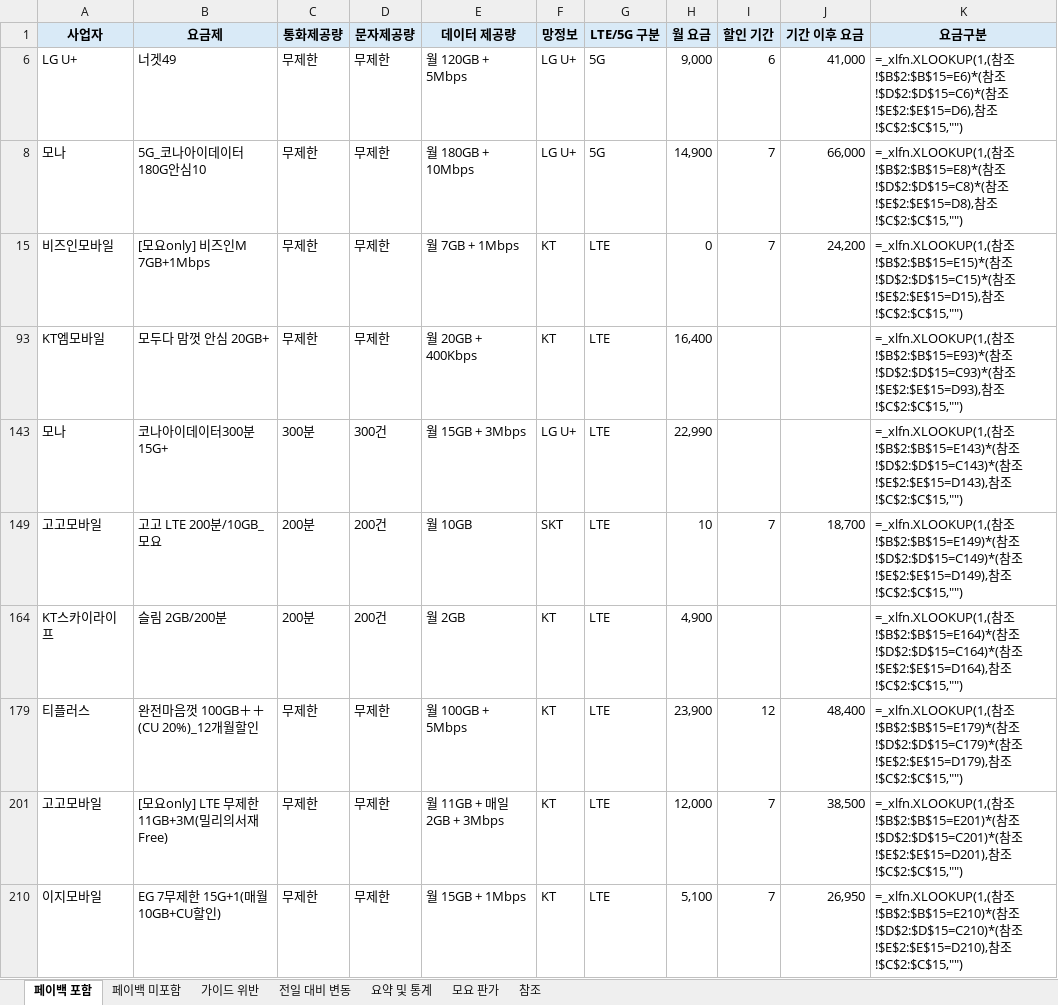
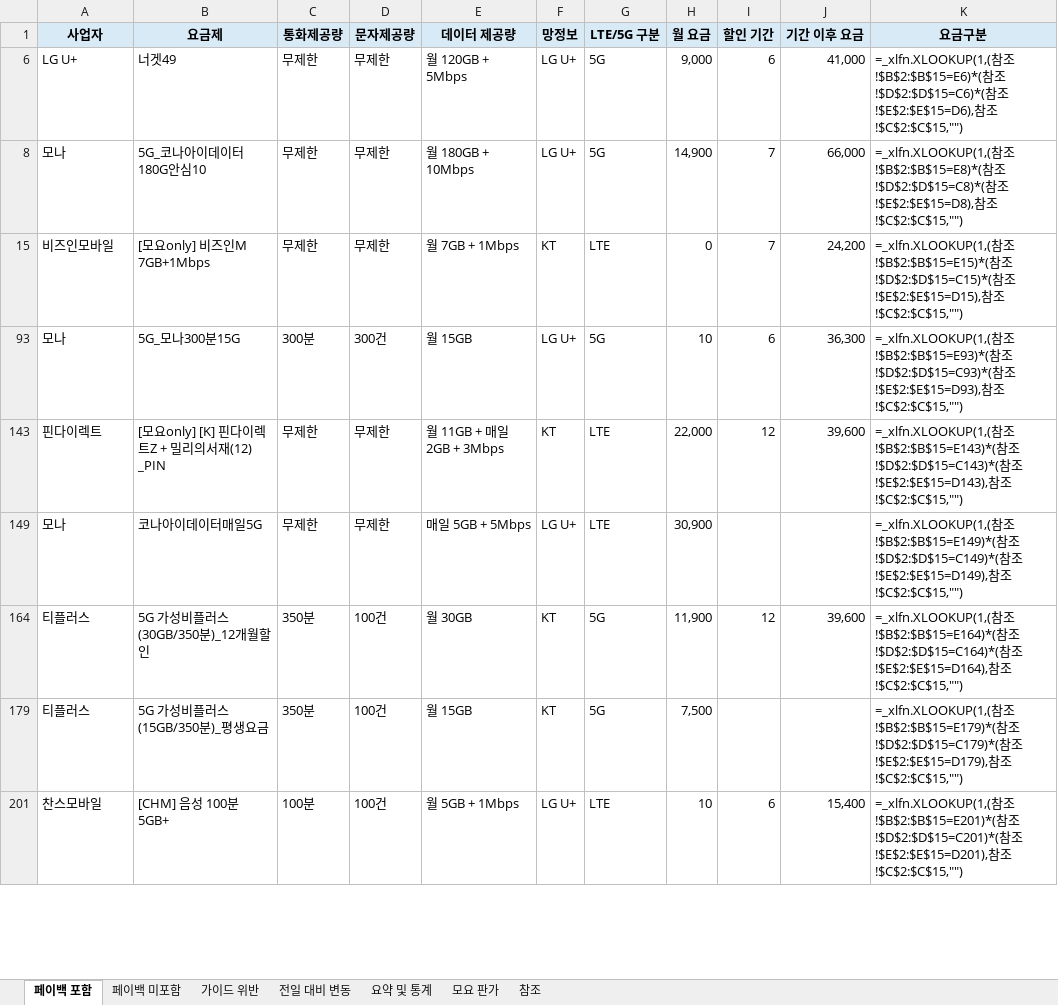
Before and after one commit to kjch444-sketchs/moyoplan-crawler, an Excel workbook: moyoplan_parsed_plans.xlsx, sheet 페이백 포함, drawn as a sheet; only a part is shown; values as stored, in another font and other column widths than the file's, no borders; formulas without a stored value are shown as written; removed rows and columns are numbered as before the commit, all else as after; the diff covers the shown part only; the diff names each change by its address in the sheet, - before the commit and + after, or states it on an @@ line.

```diff
--- a/moyoplan_parsed_plans.xlsx (sheet 페이백 포함)
+++ b/moyoplan_parsed_plans.xlsx (sheet 페이백 포함)
-row 93: KT엠모바일 | 모두다 맘껏 안심 20GB+ | 무제한 | 무제한 | 월 20GB + 400Kbps | KT | LTE | 16,400 |  |  | =_xlfn.XLOOKUP(1,(참조!$B$2:$B$15=E93)*(참조!$D$2:$D$15=C93)*(참조!$E$2:$E$15=D93),참조!$C$2:$C$15,"")
-row 143: 모나 | 코나아이데이터300분15G+ | 300분 | 300건 | 월 15GB + 3Mbps | LG U+ | LTE | 22,990 |  |  | =_xlfn.XLOOKUP(1,(참조!$B$2:$B$15=E143)*(참조!$D$2:$D$15=C143)*(참조!$E$2:$E$15=D143),참조!$C$2:$C$15,"")
-row 149: 고고모바일 | 고고 LTE 200분/10GB_모요 | 200분 | 200건 | 월 10GB | SKT | LTE | 10 | 7 | 18,700 | =_xlfn.XLOOKUP(1,(참조!$B$2:$B$15=E149)*(참조!$D$2:$D$15=C149)*(참조!$E$2:$E$15=D149),참조!$C$2:$C$15,"")
-row 164: KT스카이라이프 | 슬림 2GB/200분 | 200분 | 200건 | 월 2GB | KT | LTE | 4,900 |  |  | =_xlfn.XLOOKUP(1,(참조!$B$2:$B$15=E164)*(참조!$D$2:$D$15=C164)*(참조!$E$2:$E$15=D164),참조!$C$2:$C$15,"")
+row 93: 모나 | 5G_모나300분15G | 300분 | 300건 | 월 15GB | LG U+ | 5G | 10 | 6 | 36,300 | =_xlfn.XLOOKUP(1,(참조!$B$2:$B$15=E93)*(참조!$D$2:$D$15=C93)*(참조!$E$2:$E$15=D93),참조!$C$2:$C$15,"")
-A143 (사업자): 티플러스
+A143 (사업자): 핀다이렉트
-B143 (요금제): 완전마음껏 100GB＋＋(CU 20%)_12개월할인
+B143 (요금제): [모요only] [K] 핀다이렉트Z + 밀리의서재(12) _PIN
-E143 (데이터 제공량): 월 100GB + 5Mbps
+E143 (데이터 제공량): 월 11GB + 매일 2GB + 3Mbps
-H143 (월 요금): 23,900
+H143 (월 요금): 22,000
-J143 (기간 이후 요금): 48,400
+J143 (기간 이후 요금): 39,600
-K143 (요금구분): …참조!$B$2:$B$15=E179)*(참조!$D$2:$D$15=C179)*(참조!$E$2:$E$15=D179),참조…
+K143 (요금구분): …참조!$B$2:$B$15=E143)*(참조!$D$2:$D$15=C143)*(참조!$E$2:$E$15=D143),참조…
-row 201: 고고모바일 | [모요only] LTE 무제한 11GB+3M(밀리의서재 Free) | 무제한 | 무제한 | 월 11GB + 매일 2GB + 3Mbps | KT | LTE | 12,000 | 7 | 38,500 | =_xlfn.XLOOKUP(1,(참조!$B$2:$B$15=E201)*(참조!$D$2:$D$15=C201)*(참조!$E$2:$E$15=D201),참조!$C$2:$C$15,"")
-row 210: 이지모바일 | EG 7무제한 15G+1(매월10GB+CU할인) | 무제한 | 무제한 | 월 15GB + 1Mbps | KT | LTE | 5,100 | 7 | 26,950 | =_xlfn.XLOOKUP(1,(참조!$B$2:$B$15=E210)*(참조!$D$2:$D$15=C210)*(참조!$E$2:$E$15=D210),참조!$C$2:$C$15,"")
+row 149: 모나 | 코나아이데이터매일5G | 무제한 | 무제한 | 매일 5GB + 5Mbps | LG U+ | LTE | 30,900 |  |  | =_xlfn.XLOOKUP(1,(참조!$B$2:$B$15=E149)*(참조!$D$2:$D$15=C149)*(참조!$E$2:$E$15=D149),참조!$C$2:$C$15,"")
+row 164: 티플러스 | 5G 가성비플러스(30GB/350분)_12개월할인 | 350분 | 100건 | 월 30GB | KT | 5G | 11,900 | 12 | 39,600 | =_xlfn.XLOOKUP(1,(참조!$B$2:$B$15=E164)*(참조!$D$2:$D$15=C164)*(참조!$E$2:$E$15=D164),참조!$C$2:$C$15,"")
+row 179: 티플러스 | 5G 가성비플러스(15GB/350분)_평생요금 | 350분 | 100건 | 월 15GB | KT | 5G | 7,500 |  |  | =_xlfn.XLOOKUP(1,(참조!$B$2:$B$15=E179)*(참조!$D$2:$D$15=C179)*(참조!$E$2:$E$15=D179),참조!$C$2:$C$15,"")
+row 201: 찬스모바일 | [CHM] 음성 100분 5GB+ | 100분 | 100건 | 월 5GB + 1Mbps | LG U+ | LTE | 10 | 6 | 15,400 | =_xlfn.XLOOKUP(1,(참조!$B$2:$B$15=E201)*(참조!$D$2:$D$15=C201)*(참조!$E$2:$E$15=D201),참조!$C$2:$C$15,"")
```
Also changed, not shown: 15 added rows, 14 removed rows and 39 edited cells elsewhere in this sheet, sheet 전일 대비 변동, sheet 페이백 미포함, sheet 요약 및 통계, hidden cells.
